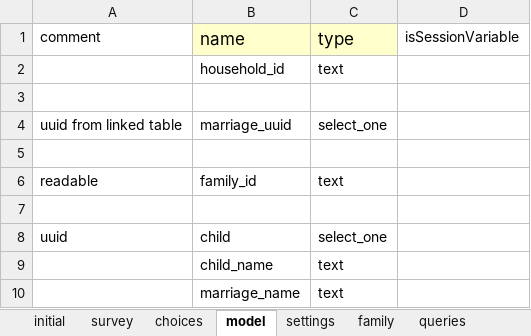
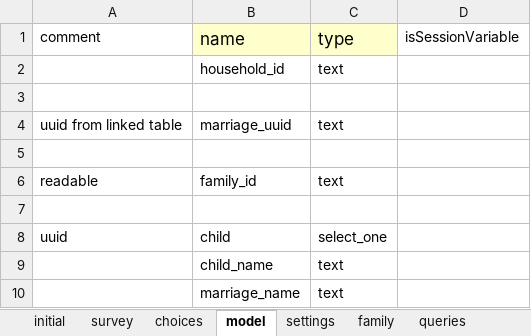
Before and after one commit to Fijian-Networks/Data-Collection, an Excel workbook: cohesionAndConflict_odkx/app/config/tables/families/forms/families/families.xlsx, sheet model, drawn as a sheet; values as stored, in another font and other column widths than the file's, no borders; the diff names each change by its address in the sheet, - before the commit and + after, or states it on an @@ line.

```diff
--- a/cohesionAndConflict_odkx/app/config/tables/families/forms/families/families.xlsx (sheet model)
+++ b/cohesionAndConflict_odkx/app/config/tables/families/forms/families/families.xlsx (sheet model)
-C4: select_one
+C4: text
```
Also changed, not shown: 1 other file.
